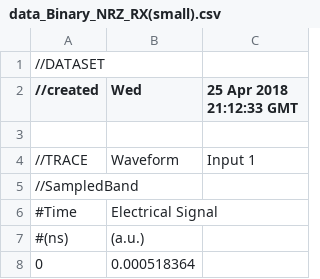
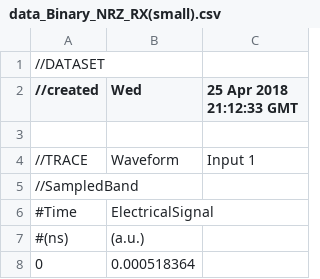
Before and after one commit to ojhalakshya/Decoding-Distorted-Signals-in-Optical-Fibers, a CSV file: src/data/data_Binary_NRZ_RX(small).csv, drawn as a sheet; only a part is shown.

```diff
--- a/src/data/data_Binary_NRZ_RX(small).csv
+++ b/src/data/data_Binary_NRZ_RX(small).csv
@@ -5,3 +5,3 @@
 //SampledBand,,
-#Time,Electrical Signal,
+#Time,ElectricalSignal,
 #(ns),(a.u.),
```
Also changed, not shown: 1 other file.
